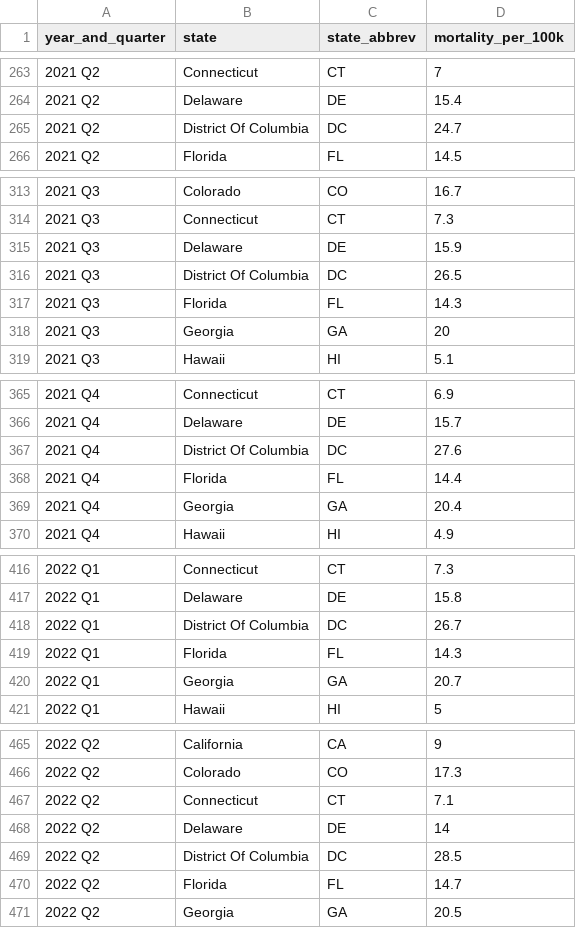
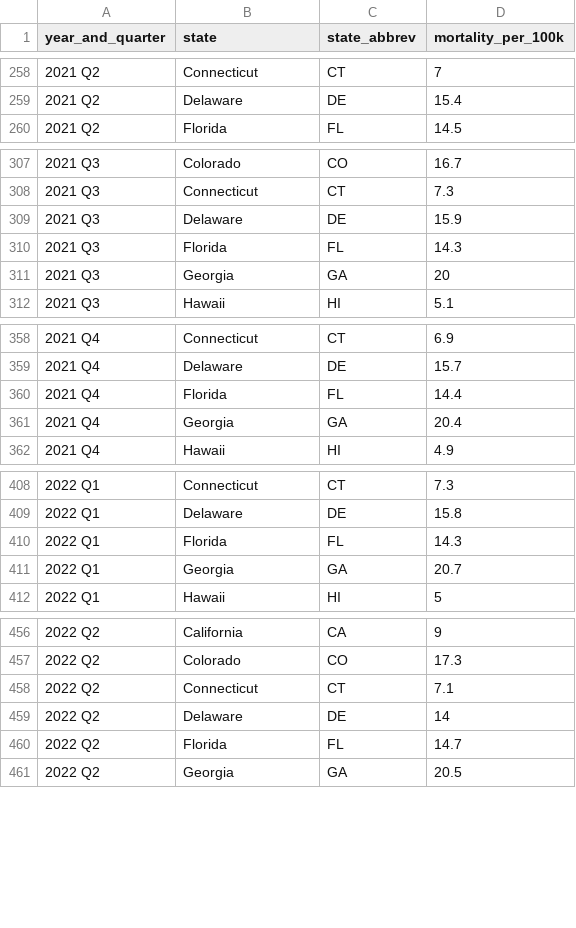
Before and after one commit to himalayahall/DATA608, a CSV file: Story 3/tidy-489q-934x-firearm-related-injury.csv, drawn as a sheet; only a part is shown, gaps mark what is left out; the diff covers the shown part only; the diff names each change by its address in the sheet, - before the commit and + after, or states it on an @@ line.

```diff
--- a/Story 3/tidy-489q-934x-firearm-related-injury.csv
+++ b/Story 3/tidy-489q-934x-firearm-related-injury.csv
-row 265: 2021 Q2 | District Of Columbia | DC | 24.7
-row 316: 2021 Q3 | District Of Columbia | DC | 26.5
-row 367: 2021 Q4 | District Of Columbia | DC | 27.6
-row 418: 2022 Q1 | District Of Columbia | DC | 26.7
-row 469: 2022 Q2 | District Of Columbia | DC | 28.5
```
Also changed, not shown: 6 removed rows elsewhere in this file, Story 3/giffords_gun_law_scorecard.csv, 3 other files.
